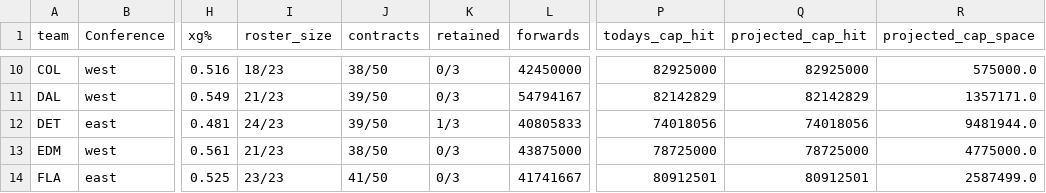
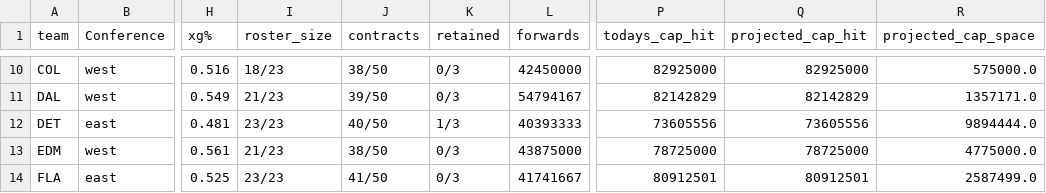
Before and after one commit to cassario/matchupData, a CSV file: current_salary_cap_snapshot.csv, drawn as a sheet; only a part is shown, gaps mark what is left out; the diff names each change by its address in the sheet, - before the commit and + after, or states it on an @@ line.

```diff
--- a/current_salary_cap_snapshot.csv
+++ b/current_salary_cap_snapshot.csv
-I12 (roster_size): 24/23
+I12 (roster_size): 23/23
-J12 (contracts): 39/50
+J12 (contracts): 40/50
-L12 (forwards): 40805833
+L12 (forwards): 40393333
-P12 (todays_cap_hit): 74018056
+P12 (todays_cap_hit): 73605556
-Q12 (projected_cap_hit): 74018056
+Q12 (projected_cap_hit): 73605556
-R12 (projected_cap_space): 9481944.0
+R12 (projected_cap_space): 9894444.0
```
Also changed, not shown: current_contracts.csv, df.csv, 3 other files.
